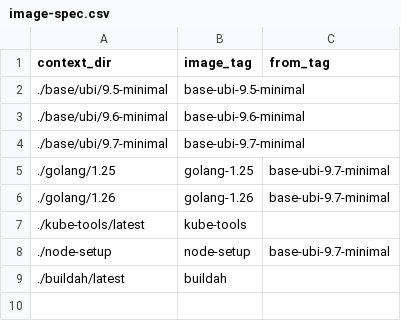
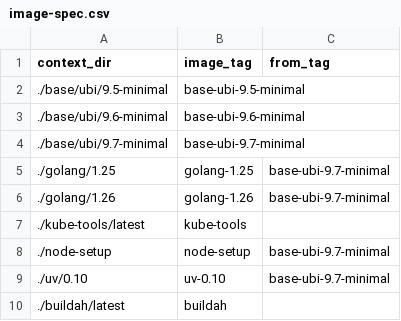
Before and after one commit to scylladb/scylla-operator-images, a CSV file: image-spec.csv, drawn as a sheet; the diff names each change by its address in the sheet, - before the commit and + after, or states it on an @@ line.

Commit message:
Add uv-0.10 image

```diff
--- a/image-spec.csv
+++ b/image-spec.csv
+row 9: ./uv/0.10 | uv-0.10 | base-ubi-9.7-minimal
```
Also changed, not shown: 1 other file.
